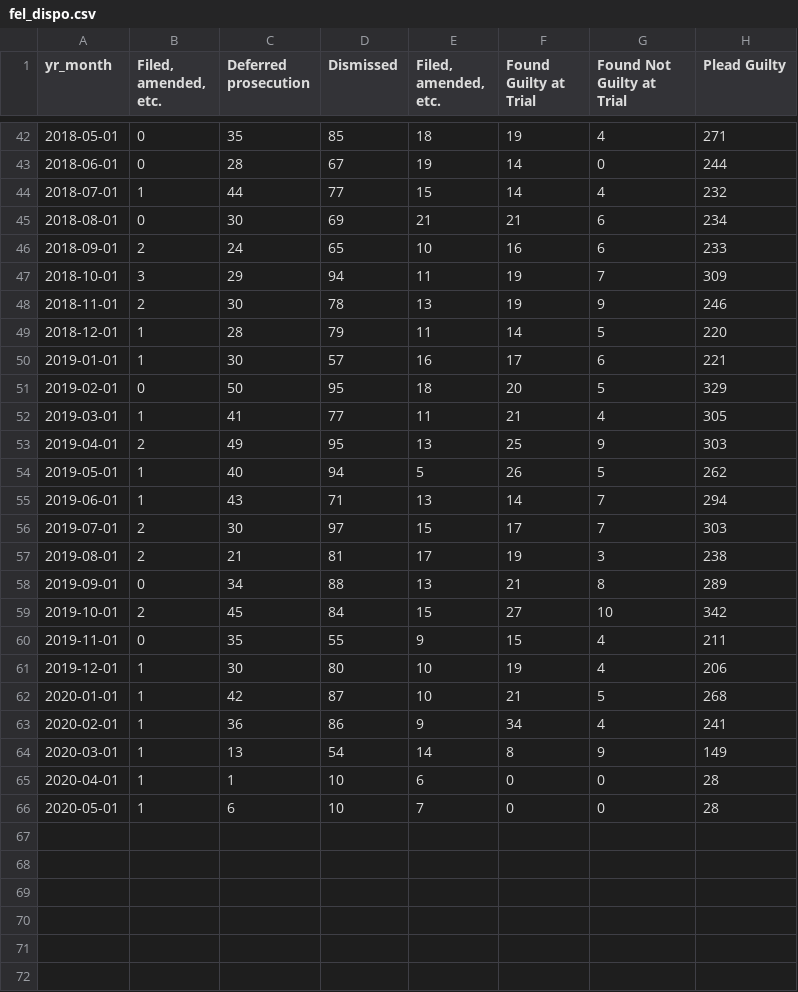
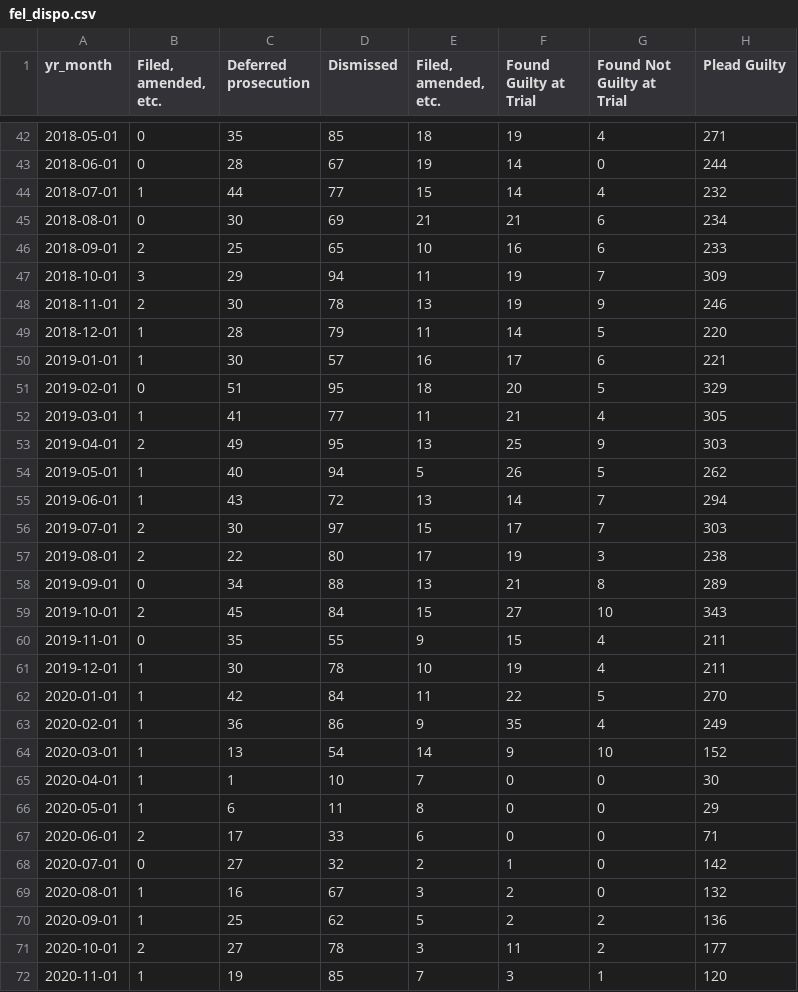
Before and after one commit to milwaukeedao/mke-da-dashboard-data, a CSV file: dispo/fel_dispo.csv, drawn as a sheet; only a part is shown, gaps mark what is left out; the diff covers the shown part only.

```diff
--- a/dispo/fel_dispo.csv
+++ b/dispo/fel_dispo.csv
@@ -45,3 +45,3 @@ yr_month," Filed, amended, etc.",Deferred prosecution,Dismissed,"Filed, amended,
 2018-08-01,0,30,69,21,21,6,234
-2018-09-01,2,24,65,10,16,6,233
+2018-09-01,2,25,65,10,16,6,233
 2018-10-01,3,29,94,11,19,7,309
@@ -50,3 +50,3 @@ yr_month," Filed, amended, etc.",Deferred prosecution,Dismissed,"Filed, amended,
 2019-01-01,1,30,57,16,17,6,221
-2019-02-01,0,50,95,18,20,5,329
+2019-02-01,0,51,95,18,20,5,329
 2019-03-01,1,41,77,11,21,4,305
@@ -54,13 +54,19 @@ yr_month," Filed, amended, etc.",Deferred prosecution,Dismissed,"Filed, amended,
 2019-05-01,1,40,94,5,26,5,262
-2019-06-01,1,43,71,13,14,7,294
+2019-06-01,1,43,72,13,14,7,294
 2019-07-01,2,30,97,15,17,7,303
-2019-08-01,2,21,81,17,19,3,238
+2019-08-01,2,22,80,17,19,3,238
 2019-09-01,0,34,88,13,21,8,289
-2019-10-01,2,45,84,15,27,10,342
+2019-10-01,2,45,84,15,27,10,343
 2019-11-01,0,35,55,9,15,4,211
-2019-12-01,1,30,80,10,19,4,206
-2020-01-01,1,42,87,10,21,5,268
-2020-02-01,1,36,86,9,34,4,241
-2020-03-01,1,13,54,14,8,9,149
-2020-04-01,1,1,10,6,0,0,28
-2020-05-01,1,6,10,7,0,0,28
+2019-12-01,1,30,78,10,19,4,211
+2020-01-01,1,42,84,11,22,5,270
+2020-02-01,1,36,86,9,35,4,249
+2020-03-01,1,13,54,14,9,10,152
+2020-04-01,1,1,10,7,0,0,30
+2020-05-01,1,6,11,8,0,0,29
+2020-06-01,2,17,33,6,0,0,71
+2020-07-01,0,27,32,2,1,0,142
+2020-08-01,1,16,67,3,2,0,132
+2020-09-01,1,25,62,5,2,2,136
+2020-10-01,2,27,78,3,11,2,177
+2020-11-01,1,19,85,7,3,1,120
```
Also changed, not shown: 1 added row and 1 edited cell elsewhere in this file, dispo/gf_dispo.csv, dispo/mis_dispo.csv, 14 other files.
